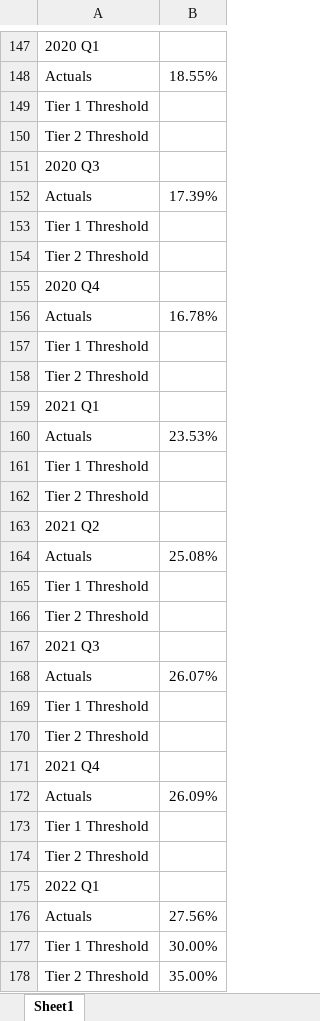
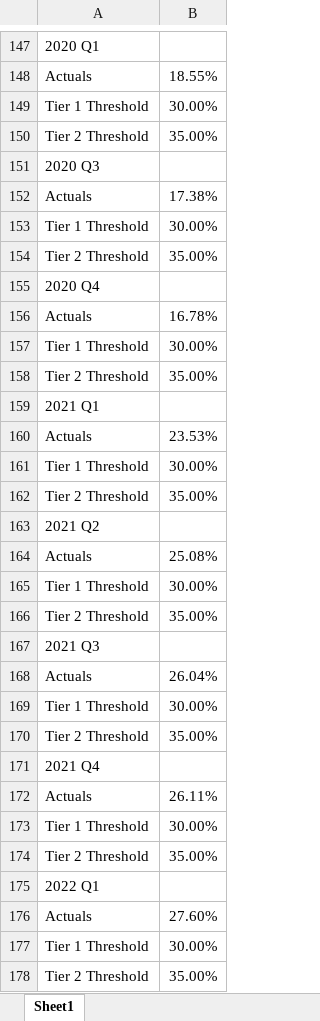
Before and after one commit to shivangbci/bci-automation, an Excel workbook: oakbrook_monitoring_sheet.xlsx, sheet Sheet1, drawn as a sheet; only a part is shown, gaps mark what is left out; values as stored, in another font and other column widths than the file's, no cell formats; the diff covers the shown part only; the diff names each change by its address in the sheet, - before the commit and + after, or states it on an @@ line.

```diff
--- a/oakbrook_monitoring_sheet.xlsx (sheet Sheet1)
+++ b/oakbrook_monitoring_sheet.xlsx (sheet Sheet1)
-B149: (empty)
+B149: 30.00%
-B150: (empty)
+B150: 35.00%
-B152: 17.39%
+B152: 17.38%
-B153: (empty)
+B153: 30.00%
-B154: (empty)
+B154: 35.00%
-B157: (empty)
+B157: 30.00%
-B158: (empty)
+B158: 35.00%
-B161: (empty)
+B161: 30.00%
-B162: (empty)
+B162: 35.00%
-B165: (empty)
+B165: 30.00%
-B166: (empty)
+B166: 35.00%
-B168: 26.07%
+B168: 26.04%
-B169: (empty)
+B169: 30.00%
-B170: (empty)
+B170: 35.00%
-B172: 26.09%
+B172: 26.11%
-B173: (empty)
+B173: 30.00%
-B174: (empty)
+B174: 35.00%
-B176: 27.56%
+B176: 27.60%
```
Also changed, not shown: 3 added rows, 3 removed rows, 2 moved rows and 52 edited cells elsewhere in this sheet, cell formats, salaryfinance_monitoring_sheet.xlsx, 2 other files.
